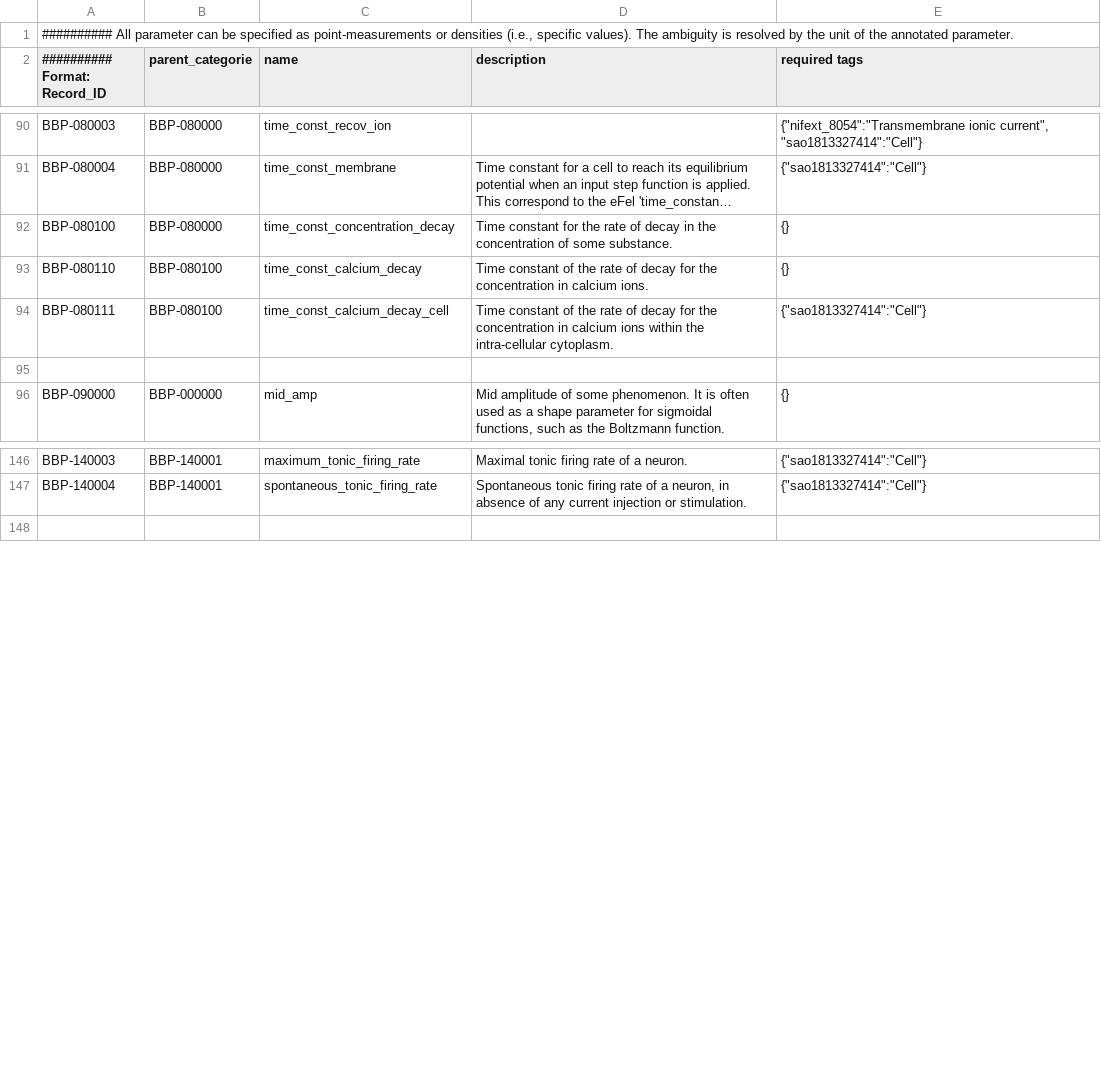
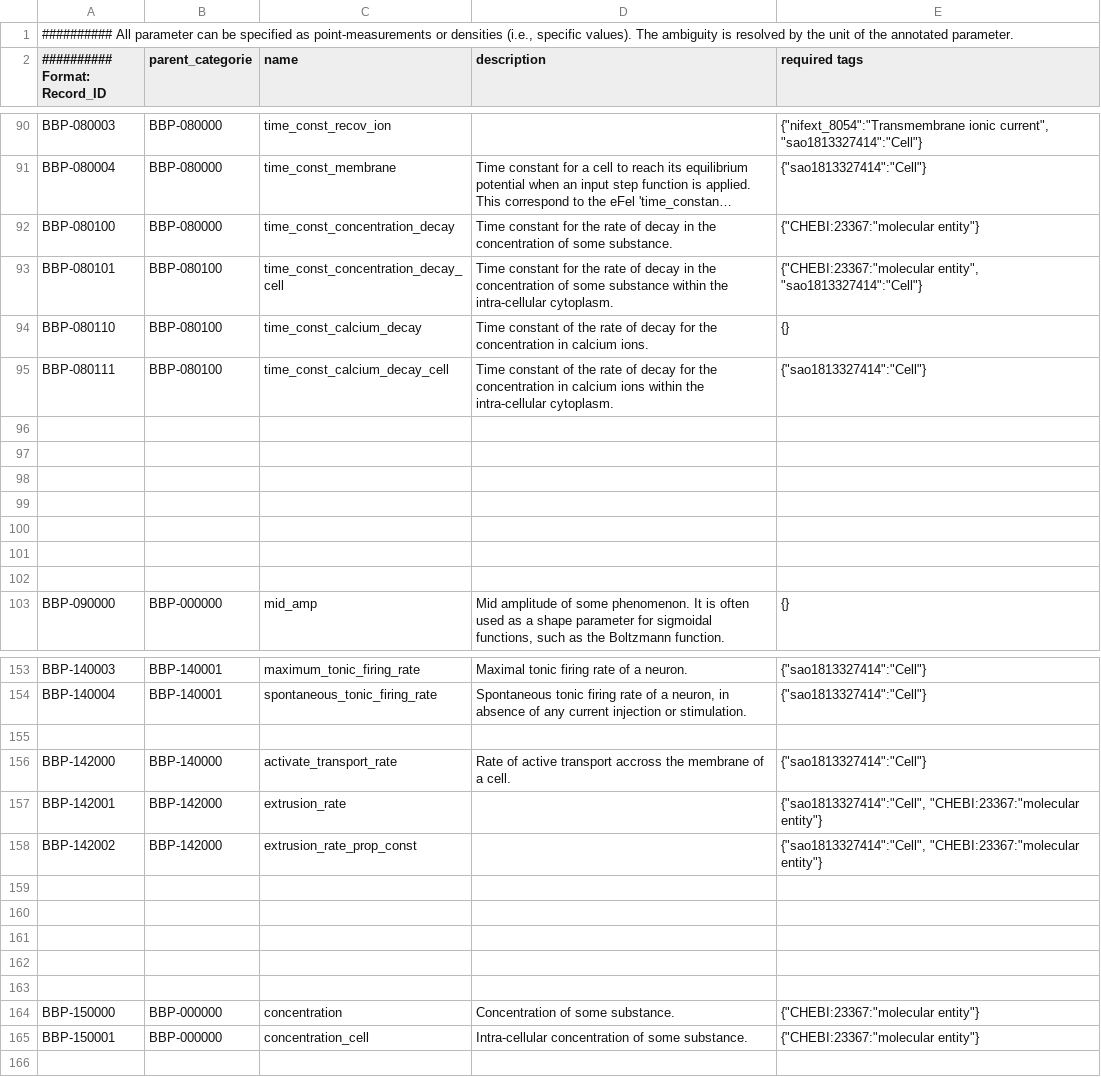
Before and after one commit to BlueBrain/nat, a CSV file: nat/modelingDictionary.csv, drawn as a sheet; only a part is shown, gaps mark what is left out; long unchanged cells end in …; the diff covers the shown part only; the diff names each change by its address in the sheet, - before the commit and + after, or states it on an @@ line.

Commit message:
Additions to modelingDictionary for Joe Raimondo use case.

```diff
--- a/nat/modelingDictionary.csv
+++ b/nat/modelingDictionary.csv
-E92 (required tags): {}
+E92 (required tags): {"CHEBI:23367:"molecular entity"}
+row 93: BBP-080101 | BBP-080100 | time_const_concentration_decay_cell | Time constant for the rate of decay in the concentration of some substance within the intra-cellular cytoplasm. | {"CHEBI:23367:"molecular entity", "sao1813327414":"Cell"}
+row 96: (empty)
+row 97: (empty)
+row 98: (empty)
+row 99: (empty)
+row 100: (empty)
+row 101: (empty)
+row 155: (empty)
+row 156: BBP-142000 | BBP-140000 | activate_transport_rate | Rate of active transport accross the membrane of a cell. | {"sao1813327414":"Cell"}
+row 157: BBP-142001 | BBP-142000 | extrusion_rate |  | {"sao1813327414":"Cell", "CHEBI:23367:"molecular entity"}
+row 158: BBP-142002 | BBP-142000 | extrusion_rate_prop_const |  | {"sao1813327414":"Cell", "CHEBI:23367:"molecular entity"}
+row 159: (empty)
+row 160: (empty)
+row 161: (empty)
+row 162: (empty)
+row 163: (empty)
+row 164: BBP-150000 | BBP-000000 | concentration | Concentration of some substance. | {"CHEBI:23367:"molecular entity"}
+row 165: BBP-150001 | BBP-000000 | concentration_cell | Intra-cellular concentration of some substance. | {"CHEBI:23367:"molecular entity"}
```
Also changed, not shown: 1 edited cell elsewhere in this file.
